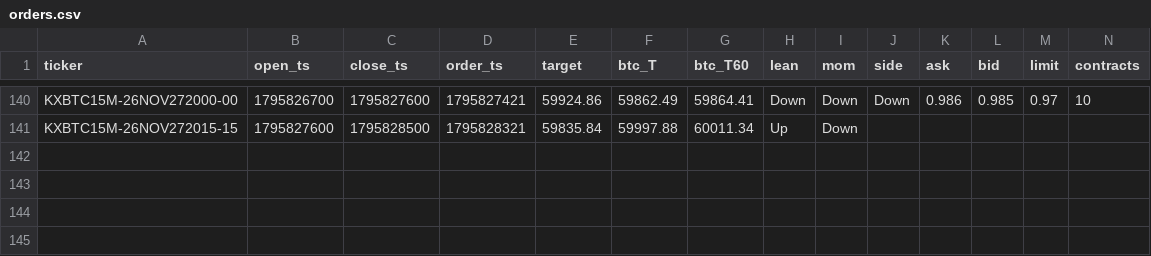
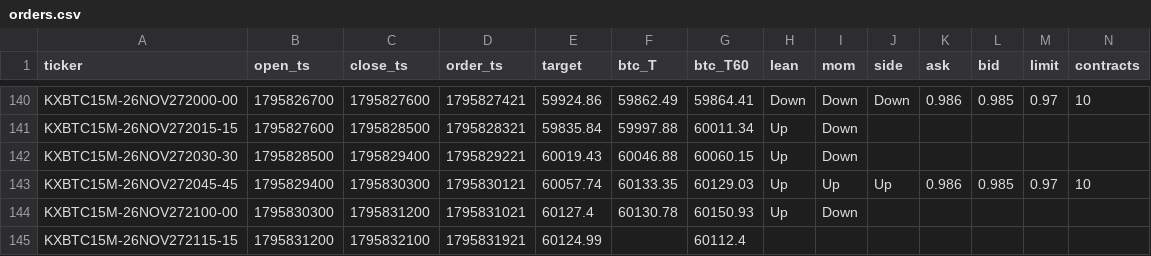
Before and after one commit to j42002/polybot, a CSV file: data/maker15/orders.csv, drawn as a sheet; only a part is shown, gaps mark what is left out; rows hold the shown columns only; the diff names each change by its address in the sheet, - before the commit and + after, or states it on an @@ line.

Commit message:
maker15 data 2026-11-28T02:21Z

```diff
--- a/data/maker15/orders.csv
+++ b/data/maker15/orders.csv
+row 142: KXBTC15M-26NOV272030-30 | 1795828500 | 1795829400 | 1795829221 | 60019.43 | 60046.88 | 60060.15 | Up | Down
+row 143: KXBTC15M-26NOV272045-45 | 1795829400 | 1795830300 | 1795830121 | 60057.74 | 60133.35 | 60129.03 | Up | Up | Up | 0.986 | 0.985 | 0.97 | 10
+row 144: KXBTC15M-26NOV272100-00 | 1795830300 | 1795831200 | 1795831021 | 60127.4 | 60130.78 | 60150.93 | Up | Down
+row 145: KXBTC15M-26NOV272115-15 | 1795831200 | 1795832100 | 1795831921 | 60124.99 |  | 60112.4
```
Also changed, not shown: 1 other file.
